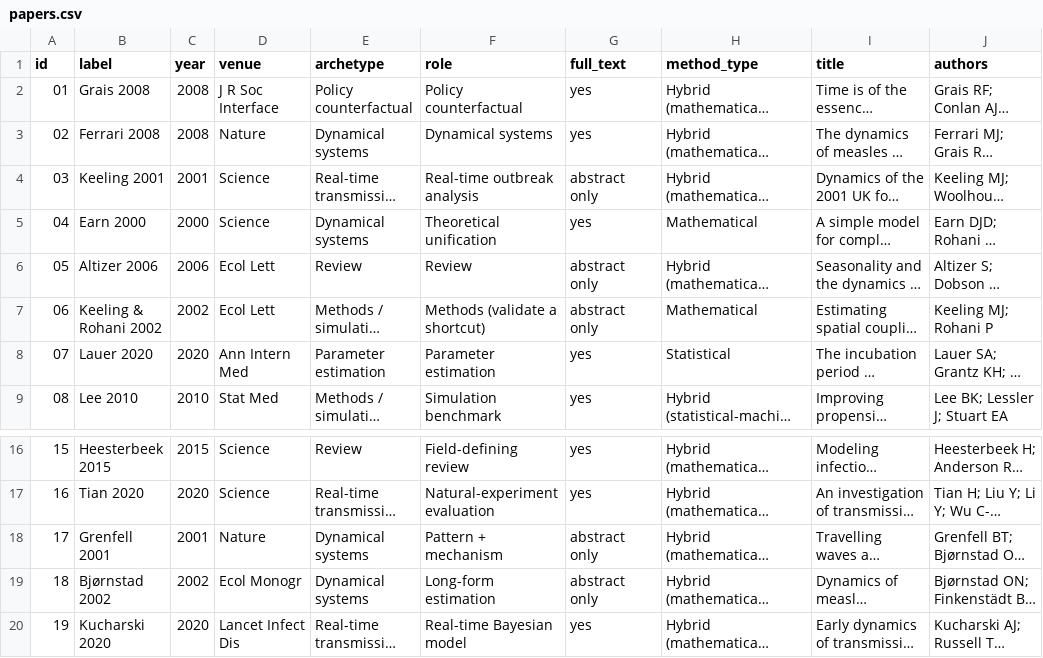
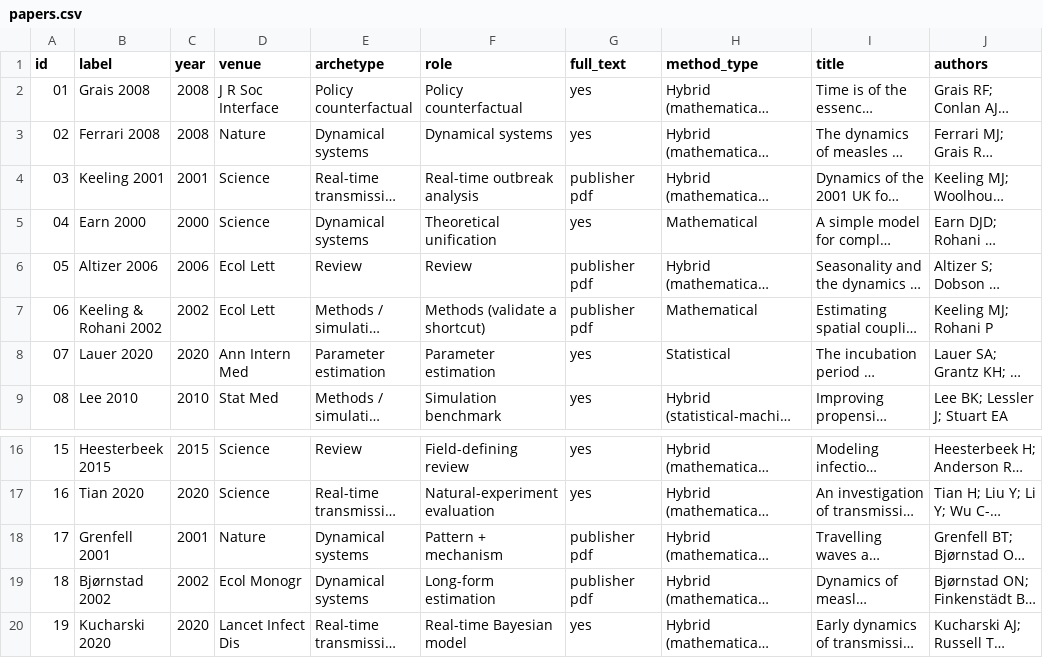
Before and after one commit to jamesmbaazam/modelling-paper-writer, a CSV file: references/corpus/papers.csv, drawn as a sheet; only a part is shown, gaps mark what is left out; long unchanged cells end in …; the diff names each change by its address in the sheet, - before the commit and + after, or states it on an @@ line.

```diff
--- a/references/corpus/papers.csv
+++ b/references/corpus/papers.csv
-G4 (full_text): abstract only
+G4 (full_text): publisher pdf
-G6:G7 (full_text): abstract only
+G6:G7 (full_text): publisher pdf
-G18:G19 (full_text): abstract only
+G18:G19 (full_text): publisher pdf
```
Also changed, not shown: 15 other files.
